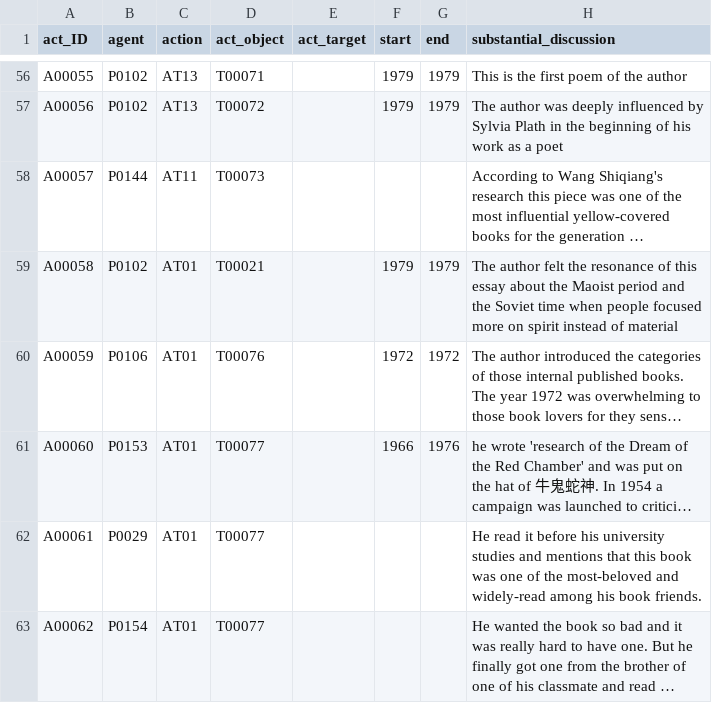
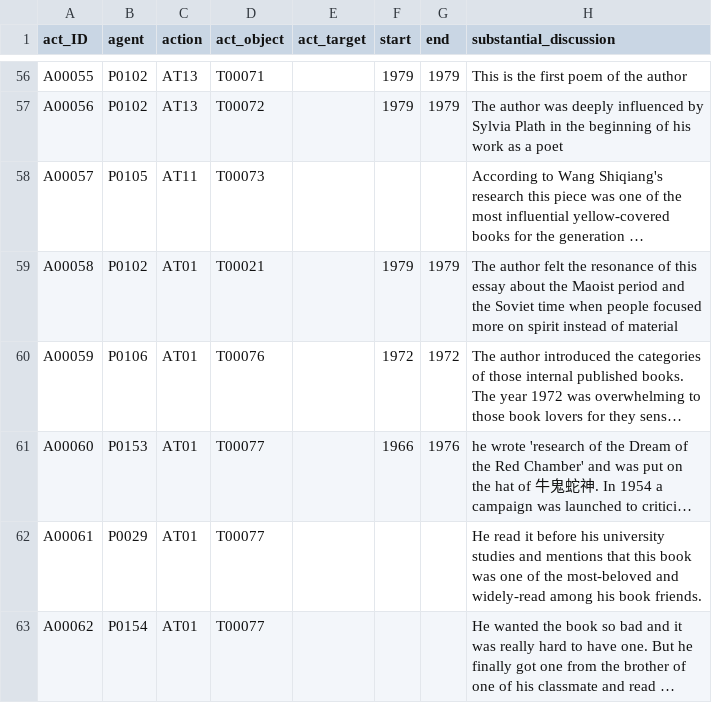
Before and after one commit to readchina/ReadAct, a CSV file: data/Act.csv, drawn as a sheet; only a part is shown, gaps mark what is left out; long unchanged cells end in …; the diff names each change by its address in the sheet, - before the commit and + after, or states it on an @@ line.

```diff
--- a/data/Act.csv
+++ b/data/Act.csv
-B58 (agent): P0144
+B58 (agent): P0105
```
Also changed, not shown: data/Person.csv, data/Place.csv.
